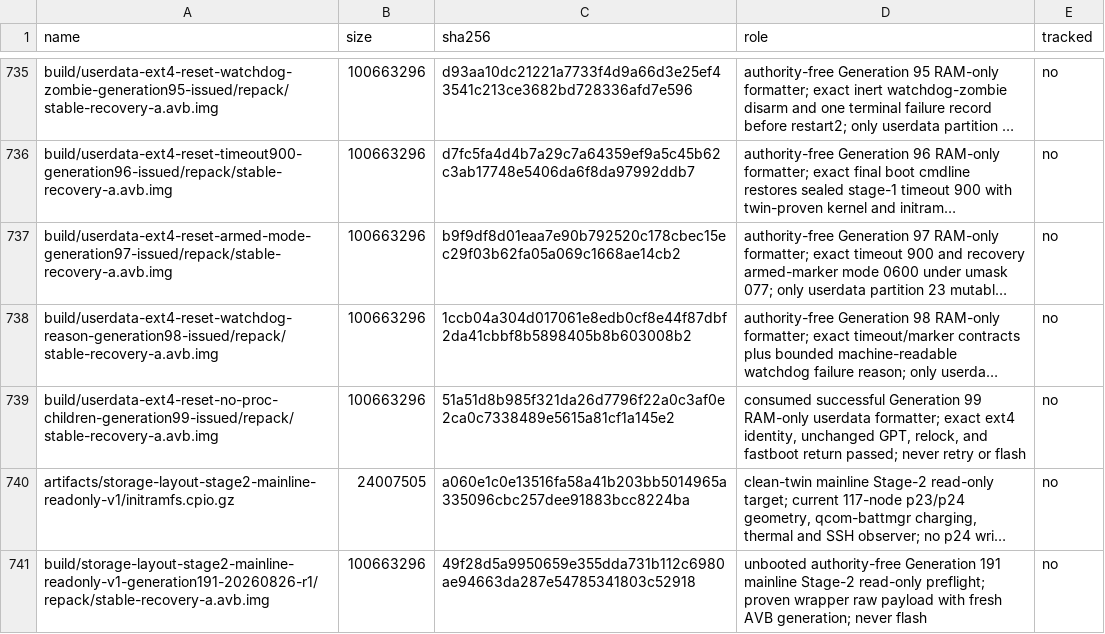
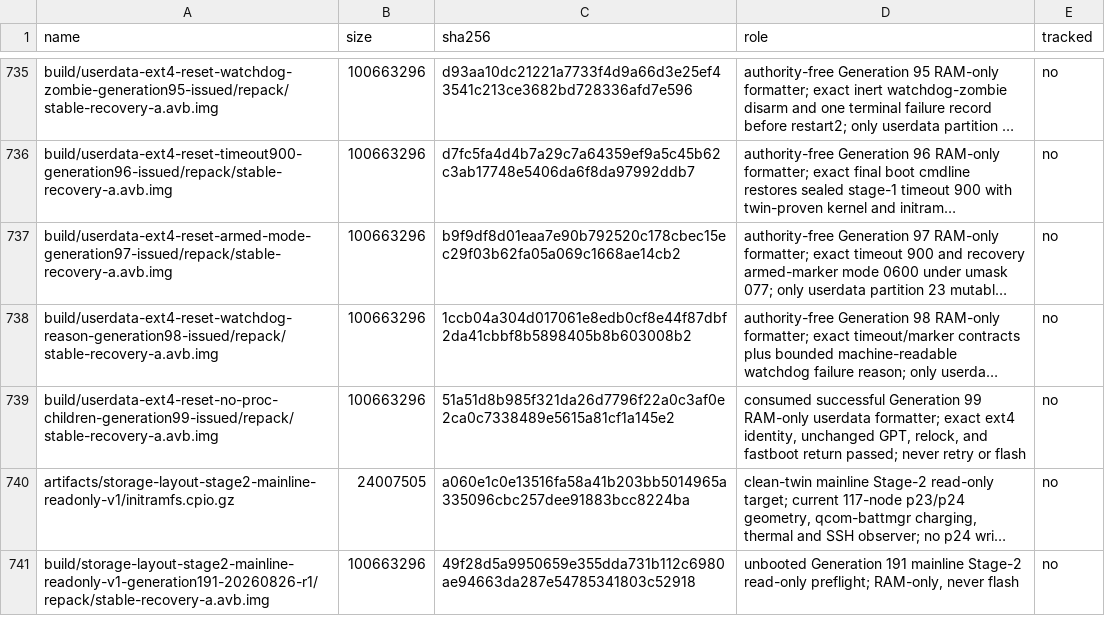
Before and after one commit to klimovich008/rog5-linux, a TSV file: manifests/artifacts.tsv, drawn as a sheet; only a part is shown, gaps mark what is left out; long unchanged cells end in …; the diff names each change by its address in the sheet, - before the commit and + after, or states it on an @@ line.

Commit message:
host: align Stage 2 artifact role

```diff
--- a/manifests/artifacts.tsv
+++ b/manifests/artifacts.tsv
-D741 (role): unbooted authority-free Generation 191 mainline Stage-2 read-only preflight; proven wrapper raw payload with fresh AVB generation; never flash
+D741 (role): unbooted Generation 191 mainline Stage-2 read-only preflight; RAM-only, never flash
```
Also changed, not shown: 1 other file.
